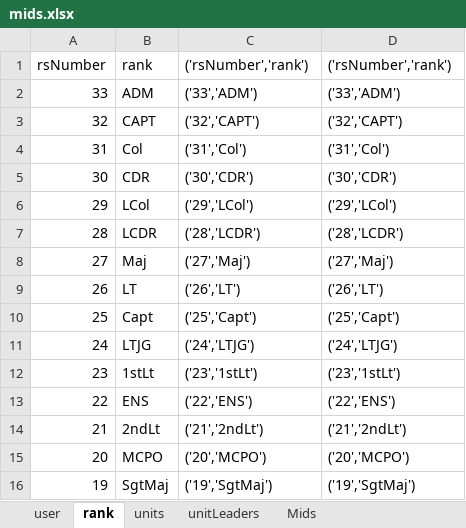
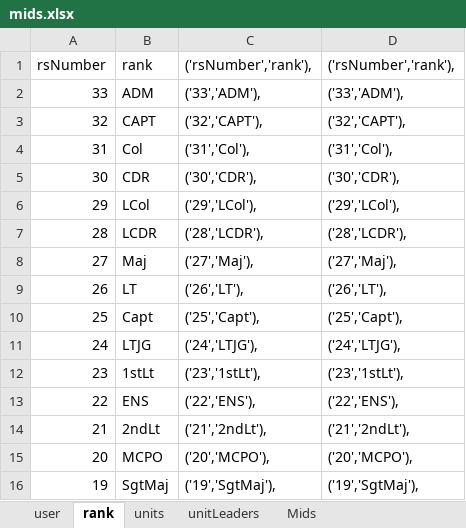
Before and after one commit to Letractively/company-management-system, an Excel workbook: src/cms/mid/data/mids.xlsx, sheet rank, drawn as a sheet; only a part is shown; values as stored, in another font and other column widths than the file's, no borders; the diff covers the shown part only; the diff names each change by its address in the sheet, - before the commit and + after, or states it on an @@ line.

```diff
--- a/src/cms/mid/data/mids.xlsx (sheet rank)
+++ b/src/cms/mid/data/mids.xlsx (sheet rank)
-C1: ('rsNumber','rank')
+C1: ('rsNumber','rank'),
-D1: ('rsNumber','rank')
+D1: ('rsNumber','rank'),
-C2: ('33','ADM')
+C2: ('33','ADM'),
-D2: ('33','ADM')
+D2: ('33','ADM'),
-C3: ('32','CAPT')
+C3: ('32','CAPT'),
-D3: ('32','CAPT')
+D3: ('32','CAPT'),
-C4: ('31','Col')
+C4: ('31','Col'),
-D4: ('31','Col')
+D4: ('31','Col'),
-C5: ('30','CDR')
+C5: ('30','CDR'),
-D5: ('30','CDR')
+D5: ('30','CDR'),
-C6: ('29','LCol')
+C6: ('29','LCol'),
-D6: ('29','LCol')
+D6: ('29','LCol'),
-C7: ('28','LCDR')
+C7: ('28','LCDR'),
-D7: ('28','LCDR')
+D7: ('28','LCDR'),
-C8: ('27','Maj')
+C8: ('27','Maj'),
-D8: ('27','Maj')
+D8: ('27','Maj'),
-C9: ('26','LT')
+C9: ('26','LT'),
-D9: ('26','LT')
+D9: ('26','LT'),
-C10: ('25','Capt')
+C10: ('25','Capt'),
-D10: ('25','Capt')
+D10: ('25','Capt'),
-C11: ('24','LTJG')
+C11: ('24','LTJG'),
-D11: ('24','LTJG')
+D11: ('24','LTJG'),
-C12: ('23','1stLt')
+C12: ('23','1stLt'),
-D12: ('23','1stLt')
+D12: ('23','1stLt'),
-C13: ('22','ENS')
+C13: ('22','ENS'),
-D13: ('22','ENS')
+D13: ('22','ENS'),
-C14: ('21','2ndLt')
+C14: ('21','2ndLt'),
-D14: ('21','2ndLt')
+D14: ('21','2ndLt'),
-C15: ('20','MCPO')
+C15: ('20','MCPO'),
-D15: ('20','MCPO')
+D15: ('20','MCPO'),
-C16: ('19','SgtMaj')
+C16: ('19','SgtMaj'),
-D16: ('19','SgtMaj')
+D16: ('19','SgtMaj'),
```
Also changed, not shown: 36 edited cells elsewhere in this sheet, 2 other files.
